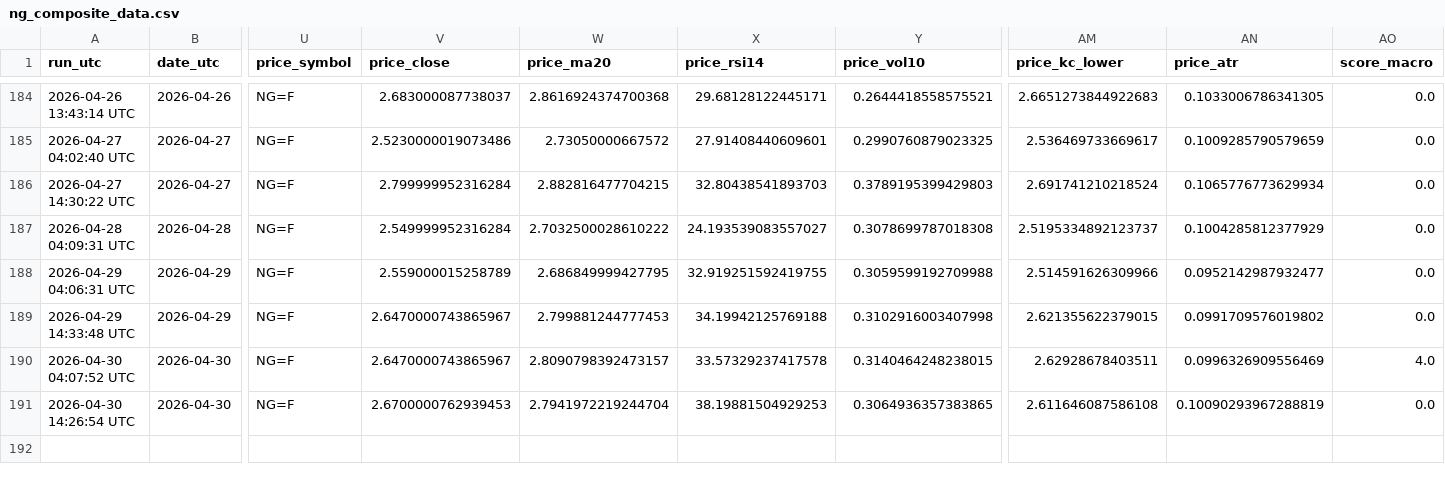
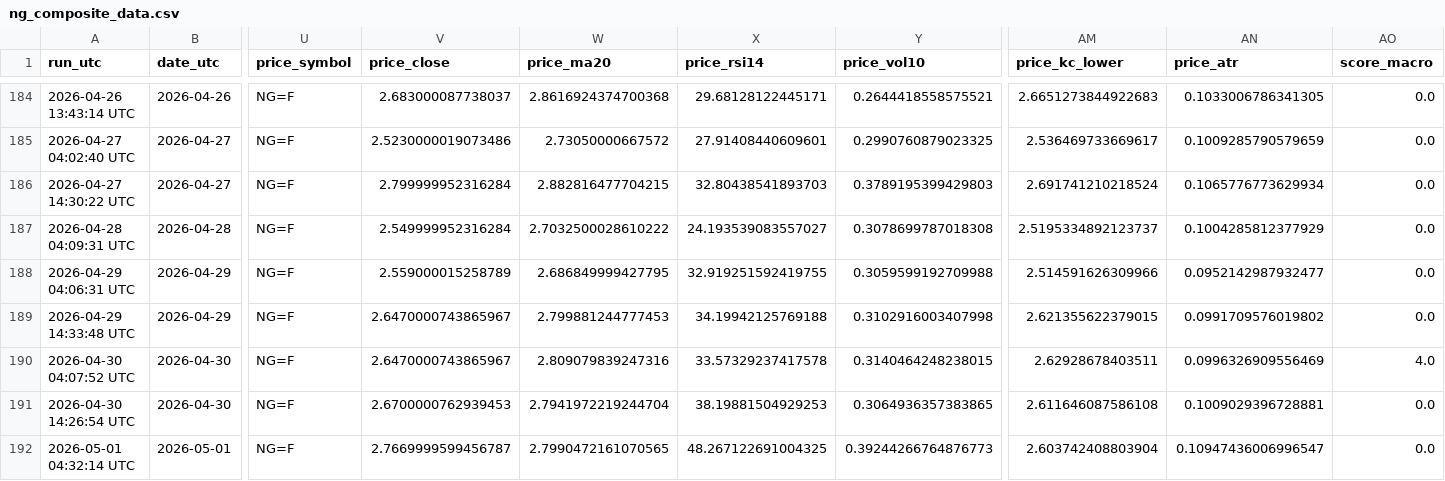
Before and after one commit to williehsu-design/ng-hdd, a CSV file: ng_composite_data.csv, drawn as a sheet; only a part is shown, gaps mark what is left out; rows hold the shown columns only; the diff names each change by its address in the sheet, - before the commit and + after, or states it on an @@ line.

```diff
--- a/ng_composite_data.csv
+++ b/ng_composite_data.csv
-W190 (price_ma20): 2.8090798392473157
+W190 (price_ma20): 2.809079839247316
-AN191 (price_atr): 0.10090293967288819
+AN191 (price_atr): 0.1009029396728881
+row 192: 2026-05-01 04:32:14 UTC | 2026-05-01 | NG=F | 2.7669999599456787 | 2.7990472161070565 | 48.267122691004325 | 0.39244266764876773 | 2.603742408803904 | 0.10947436006996547 | 0.0
```
Also changed, not shown: 1 other file.
